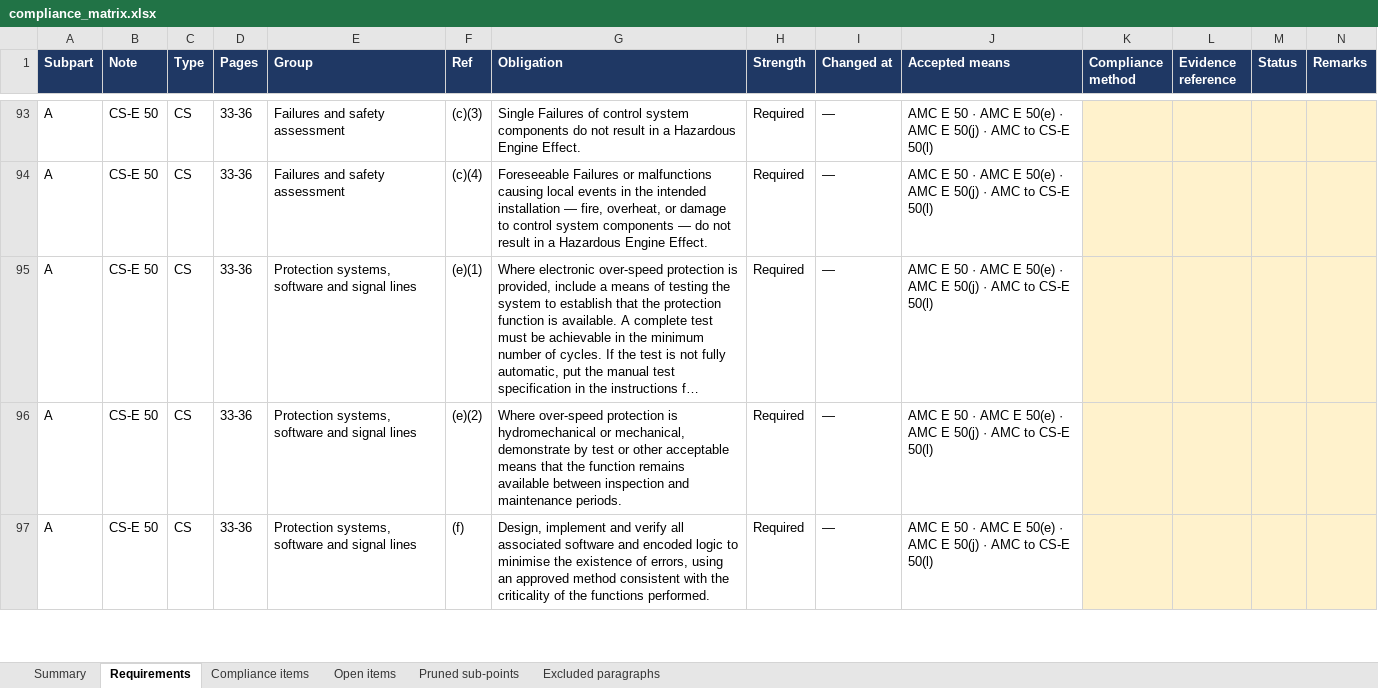
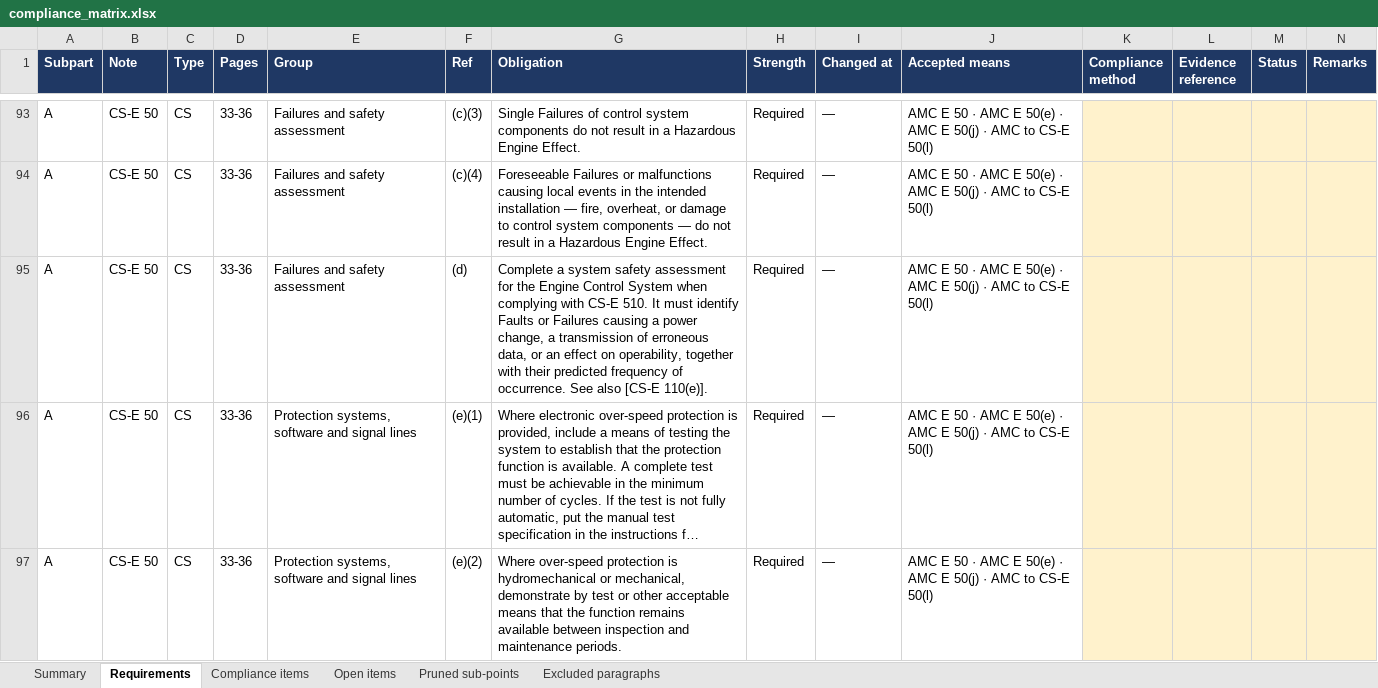
Before and after one commit to evrenge/CS-E, an Excel workbook: deck/compliance_matrix.xlsx, sheet Requirements, drawn as a sheet; only a part is shown, gaps mark what is left out; the shorter side is filled out with more unchanged rows; long unchanged cells end in …; values as stored, in another font and other column widths than the file's, no borders; the diff names each change by its address in the sheet, - before the commit and + after, or states it on an @@ line.

```diff
--- a/deck/compliance_matrix.xlsx (sheet Requirements)
+++ b/deck/compliance_matrix.xlsx (sheet Requirements)
+row 95: A | CS-E 50 | CS | 33-36 | Failures and safety assessment | (d) | Complete a system safety assessment for the Engine Control System when complying with CS-E 510. It must identify Faults or Failures causing a power change, a transmission of erroneous data, or an effect on operability, together with their predicted frequency of occurrence. See also [CS-E 110(e)]. | Required | — | AMC E 50 · AMC E 50(e) · AMC E 50(j) · AMC to CS-E 50(l)
```
Also changed, not shown: sheet Open items, sheet Summary, sheet Pruned sub-points, sheet Compliance items, 7 other files.
